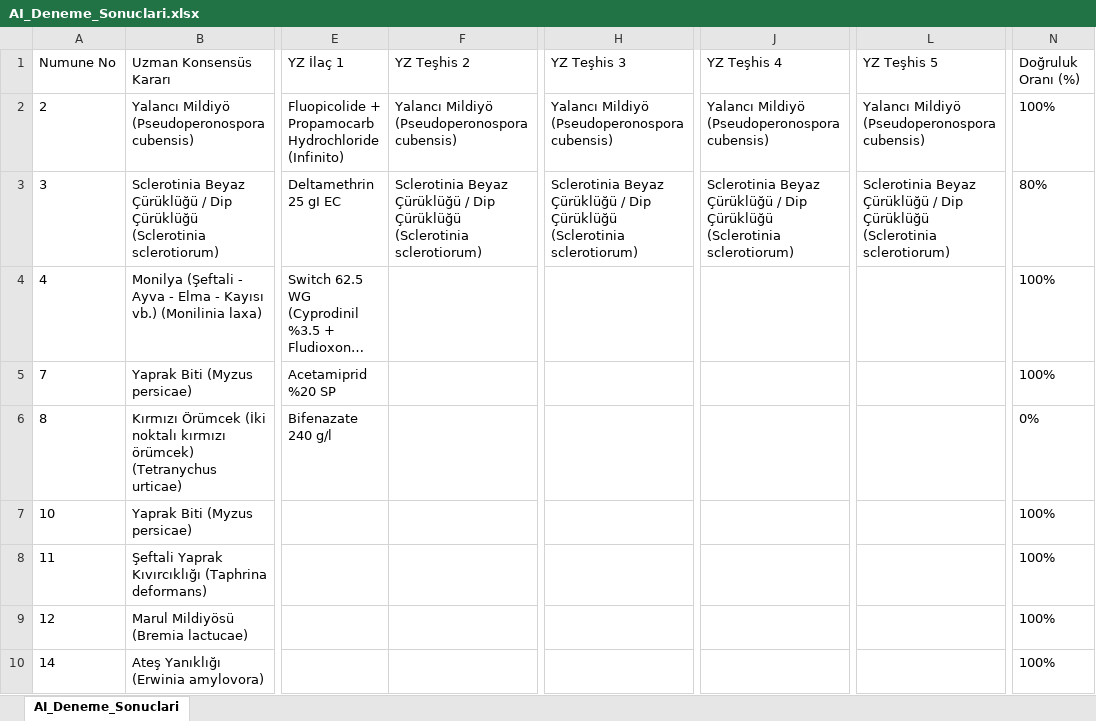
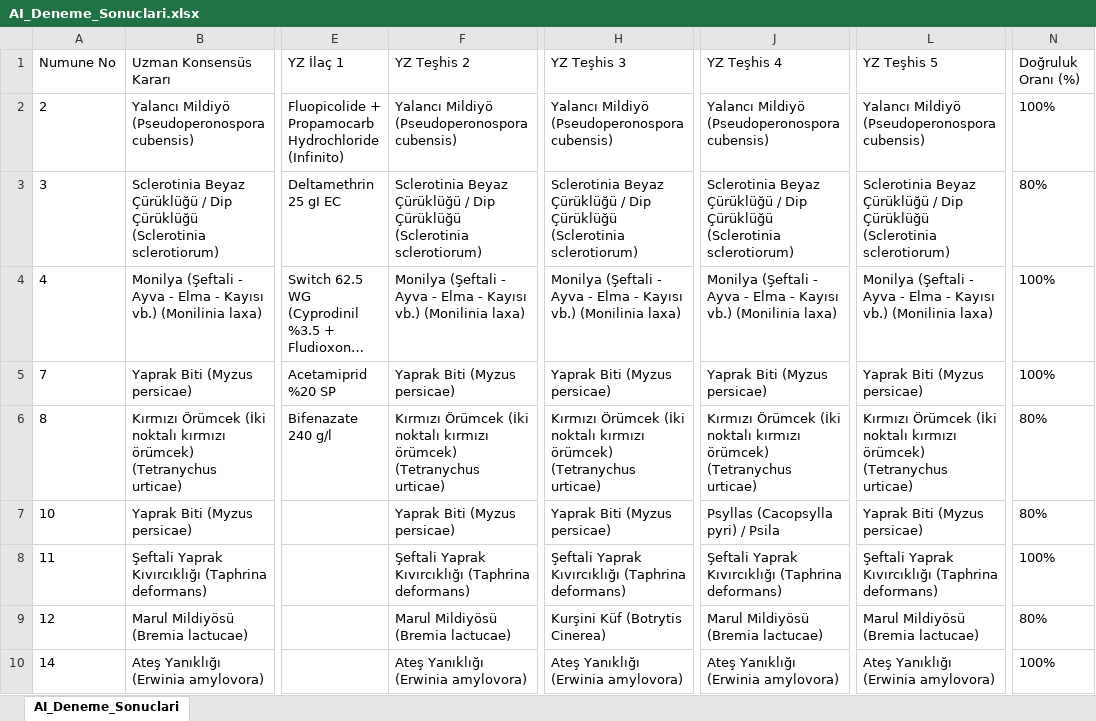
Before and after one commit to sefkaysoft/agromapai, an Excel workbook: AI_Deneme_Sonuclari.xlsx, sheet AI_Deneme_Sonuclari, drawn as a sheet; only a part is shown, gaps mark what is left out; long unchanged cells end in …; values as stored, in another font and other column widths than the file's, no borders; the diff covers the shown part only; the diff names each change by its address in the sheet, - before the commit and + after, or states it on an @@ line.

Commit message:
AgroMap AI: Son YZ deneme sonuçları manuel olarak kaydedildi

```diff
--- a/AI_Deneme_Sonuclari.xlsx (sheet AI_Deneme_Sonuclari)
+++ b/AI_Deneme_Sonuclari.xlsx (sheet AI_Deneme_Sonuclari)
-F4 (YZ Teşhis 2): (empty)
+F4 (YZ Teşhis 2): Monilya (Şeftali - Ayva - Elma - Kayısı vb.) (Monilinia laxa)
-H4 (YZ Teşhis 3): (empty)
+H4 (YZ Teşhis 3): Monilya (Şeftali - Ayva - Elma - Kayısı vb.) (Monilinia laxa)
-J4 (YZ Teşhis 4): (empty)
+J4 (YZ Teşhis 4): Monilya (Şeftali - Ayva - Elma - Kayısı vb.) (Monilinia laxa)
-L4 (YZ Teşhis 5): (empty)
+L4 (YZ Teşhis 5): Monilya (Şeftali - Ayva - Elma - Kayısı vb.) (Monilinia laxa)
-F5 (YZ Teşhis 2): (empty)
+F5 (YZ Teşhis 2): Yaprak Biti (Myzus persicae)
-H5 (YZ Teşhis 3): (empty)
+H5 (YZ Teşhis 3): Yaprak Biti (Myzus persicae)
-J5 (YZ Teşhis 4): (empty)
+J5 (YZ Teşhis 4): Yaprak Biti (Myzus persicae)
-L5 (YZ Teşhis 5): (empty)
+L5 (YZ Teşhis 5): Yaprak Biti (Myzus persicae)
-F6 (YZ Teşhis 2): (empty)
+F6 (YZ Teşhis 2): Kırmızı Örümcek (İki noktalı kırmızı örümcek) (Tetranychus urticae)
-H6 (YZ Teşhis 3): (empty)
+H6 (YZ Teşhis 3): Kırmızı Örümcek (İki noktalı kırmızı örümcek) (Tetranychus urticae)
-J6 (YZ Teşhis 4): (empty)
+J6 (YZ Teşhis 4): Kırmızı Örümcek (İki noktalı kırmızı örümcek) (Tetranychus urticae)
-L6 (YZ Teşhis 5): (empty)
+L6 (YZ Teşhis 5): Kırmızı Örümcek (İki noktalı kırmızı örümcek) (Tetranychus urticae)
-N6 (Doğruluk Oranı (%)): 0%
+N6 (Doğruluk Oranı (%)): 80%
-F7 (YZ Teşhis 2): (empty)
+F7 (YZ Teşhis 2): Yaprak Biti (Myzus persicae)
-H7 (YZ Teşhis 3): (empty)
+H7 (YZ Teşhis 3): Yaprak Biti (Myzus persicae)
-J7 (YZ Teşhis 4): (empty)
+J7 (YZ Teşhis 4): Psyllas (Cacopsylla pyri) / Psila
-L7 (YZ Teşhis 5): (empty)
+L7 (YZ Teşhis 5): Yaprak Biti (Myzus persicae)
-N7 (Doğruluk Oranı (%)): 100%
+N7 (Doğruluk Oranı (%)): 80%
-F8 (YZ Teşhis 2): (empty)
+F8 (YZ Teşhis 2): Şeftali Yaprak Kıvırcıklığı (Taphrina deformans)
-H8 (YZ Teşhis 3): (empty)
+H8 (YZ Teşhis 3): Şeftali Yaprak Kıvırcıklığı (Taphrina deformans)
-J8 (YZ Teşhis 4): (empty)
+J8 (YZ Teşhis 4): Şeftali Yaprak Kıvırcıklığı (Taphrina deformans)
-L8 (YZ Teşhis 5): (empty)
+L8 (YZ Teşhis 5): Şeftali Yaprak Kıvırcıklığı (Taphrina deformans)
-F9 (YZ Teşhis 2): (empty)
+F9 (YZ Teşhis 2): Marul Mildiyösü (Bremia lactucae)
-H9 (YZ Teşhis 3): (empty)
+H9 (YZ Teşhis 3): Kurşini Küf (Botrytis Cinerea)
-J9 (YZ Teşhis 4): (empty)
+J9 (YZ Teşhis 4): Marul Mildiyösü (Bremia lactucae)
-L9 (YZ Teşhis 5): (empty)
+L9 (YZ Teşhis 5): Marul Mildiyösü (Bremia lactucae)
-N9 (Doğruluk Oranı (%)): 100%
+N9 (Doğruluk Oranı (%)): 80%
-F10 (YZ Teşhis 2): (empty)
+F10 (YZ Teşhis 2): Ateş Yanıklığı (Erwinia amylovora)
-H10 (YZ Teşhis 3): (empty)
+H10 (YZ Teşhis 3): Ateş Yanıklığı (Erwinia amylovora)
-J10 (YZ Teşhis 4): (empty)
+J10 (YZ Teşhis 4): Ateş Yanıklığı (Erwinia amylovora)
-L10 (YZ Teşhis 5): (empty)
+L10 (YZ Teşhis 5): Ateş Yanıklığı (Erwinia amylovora)
```
Also changed, not shown: 12 edited cells elsewhere in this sheet.
